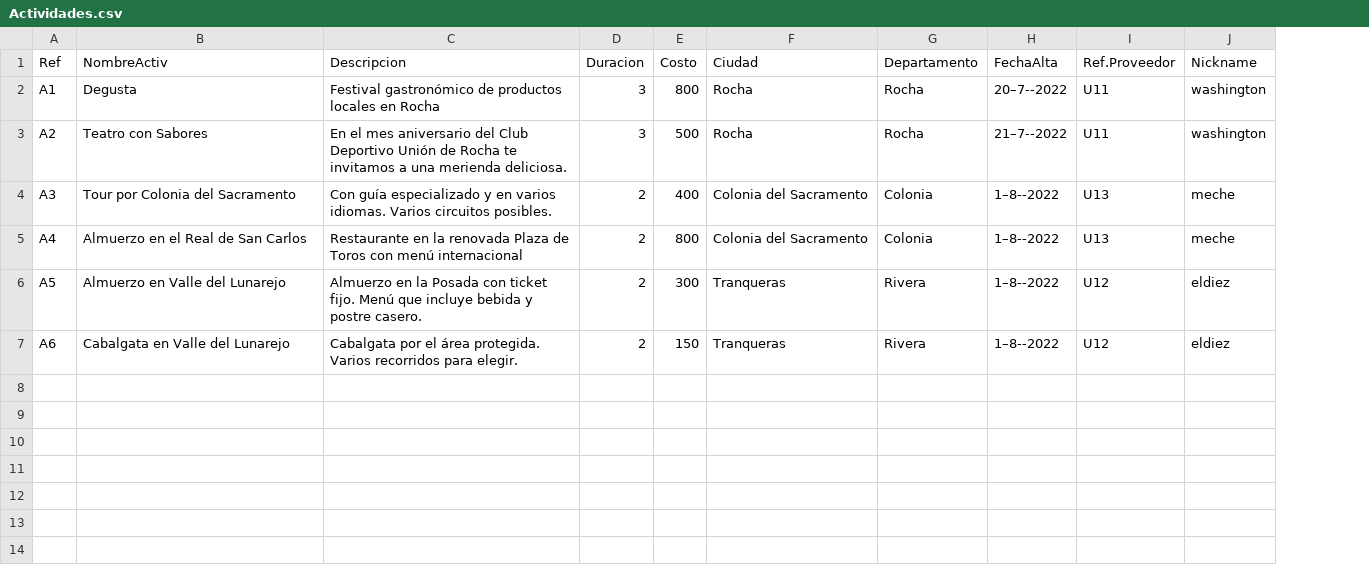
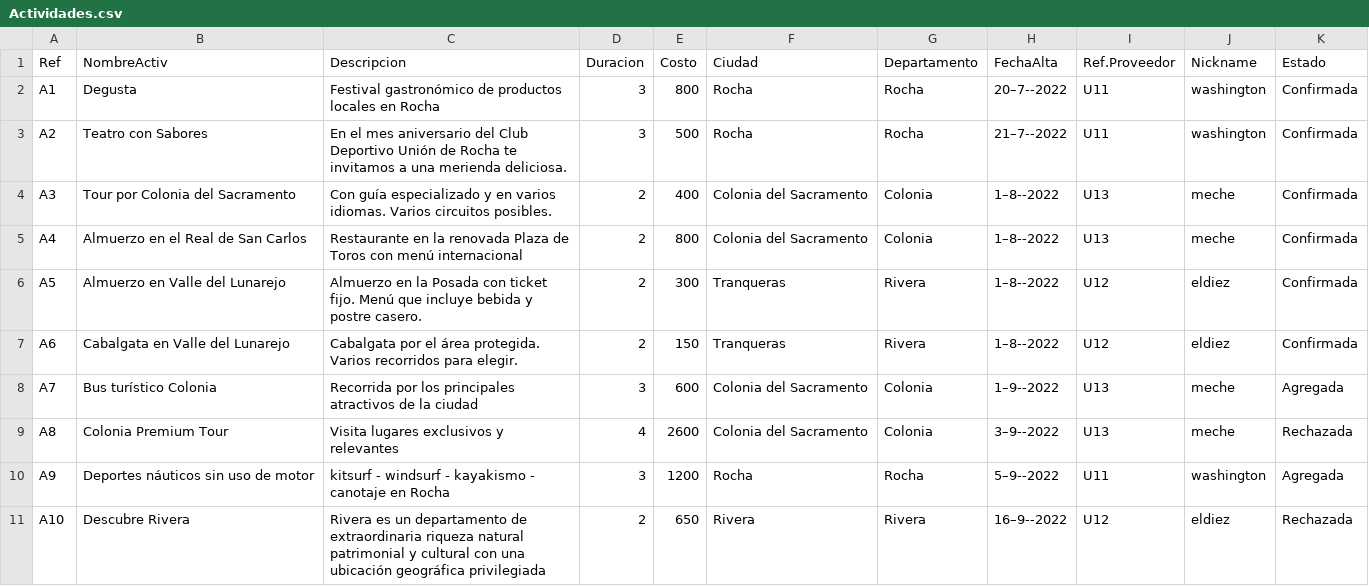
Before and after one commit to santiagoVeiga/TurismoUY, a CSV file: tarea2p2/src/main/webapp/WEB-INF/data/Actividades.csv, drawn as a sheet; the diff names each change by its address in the sheet, - before the commit and + after, or states it on an @@ line.

Commit message:
Cargar actividades, faltan algunos detalles

```diff
--- a/tarea2p2/src/main/webapp/WEB-INF/data/Actividades.csv
+++ b/tarea2p2/src/main/webapp/WEB-INF/data/Actividades.csv
+column K (Estado), rows 2-7: all Confirmada
+row 8: A7 | Bus turístico Colonia | Recorrida por los principales atractivos de la ciudad | 3 | 600 | Colonia del Sacramento | Colonia | 1–9--2022 | U13 | meche | Agregada
+row 9: A8 | Colonia Premium Tour | Visita lugares exclusivos y relevantes | 4 | 2600 | Colonia del Sacramento | Colonia | 3–9--2022 | U13 | meche | Rechazada
+row 10: A9 | Deportes náuticos sin uso de motor | kitsurf - windsurf - kayakismo - canotaje en Rocha | 3 | 1200 | Rocha | Rocha | 5–9--2022 | U11 | washington | Agregada
+row 11: A10 | Descubre Rivera | Rivera es un departamento de extraordinaria riqueza natural patrimonial y cultural con una ubicación geográfica privilegiada | 2 | 650 | Rivera | Rivera | 16–9--2022 | U12 | eldiez | Rechazada
```
Also changed, not shown: 17 other files.
